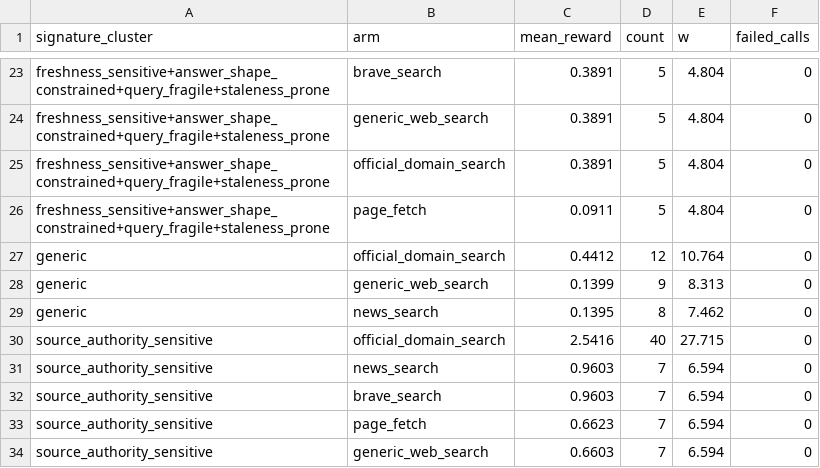
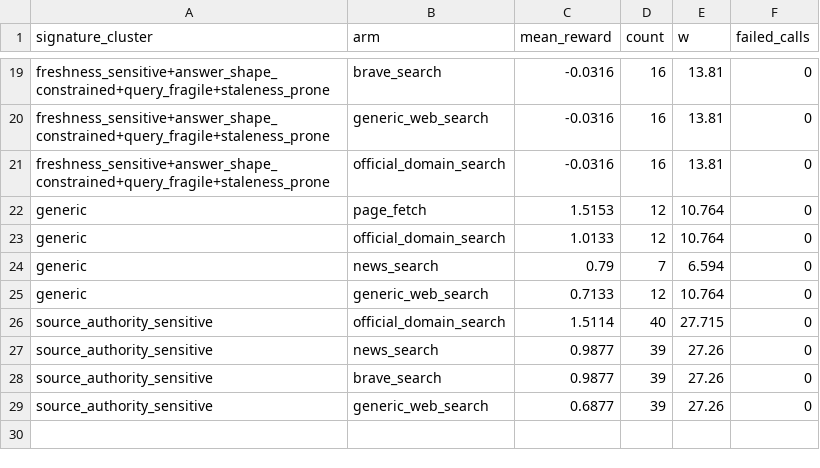
Before and after one commit to yoheinakajima/regimes-probe, a CSV file: results/demo/tool_rewards.csv, drawn as a sheet; only a part is shown, gaps mark what is left out; removed rows and columns are numbered as before the commit, all else as after; the diff covers the shown part only; the diff names each change by its address in the sheet, - before the commit and + after, or states it on an @@ line.

```diff
--- a/results/demo/tool_rewards.csv
+++ b/results/demo/tool_rewards.csv
-C19:C21 (mean_reward): 0.3891
+C19:C21 (mean_reward): -0.0316
-D19:D21 (count): 5
+D19:D21 (count): 16
-E19:E21 (w): 4.804
+E19:E21 (w): 13.81
-row 26: freshness_sensitive+answer_shape_constrained+query_fragile+staleness_prone | page_fetch | 0.0911 | 5 | 4.804 | 0
+row 22: generic | page_fetch | 1.5153 | 12 | 10.764 | 0
-C23 (mean_reward): 0.4412
+C23 (mean_reward): 1.0133
-row 28: generic | generic_web_search | 0.1399 | 9 | 8.313 | 0
-C24 (mean_reward): 0.1395
+C24 (mean_reward): 0.79
-D24 (count): 8
+D24 (count): 7
-E24 (w): 7.462
+E24 (w): 6.594
+row 25: generic | generic_web_search | 0.7133 | 12 | 10.764 | 0
-C26 (mean_reward): 2.5416
+C26 (mean_reward): 1.5114
-C27:C28 (mean_reward): 0.9603
+C27:C28 (mean_reward): 0.9877
-D27:D28 (count): 7
+D27:D28 (count): 39
-E27:E28 (w): 6.594
+E27:E28 (w): 27.26
-row 33: source_authority_sensitive | page_fetch | 0.6623 | 7 | 6.594 | 0
-C29 (mean_reward): 0.6603
+C29 (mean_reward): 0.6877
-D29 (count): 7
+D29 (count): 39
-E29 (w): 6.594
+E29 (w): 27.26
```
Also changed, not shown: 4 removed rows and 39 edited cells elsewhere in this file, results/demo/budget_curve.csv, results/demo/per_question.csv, 20 other files.
